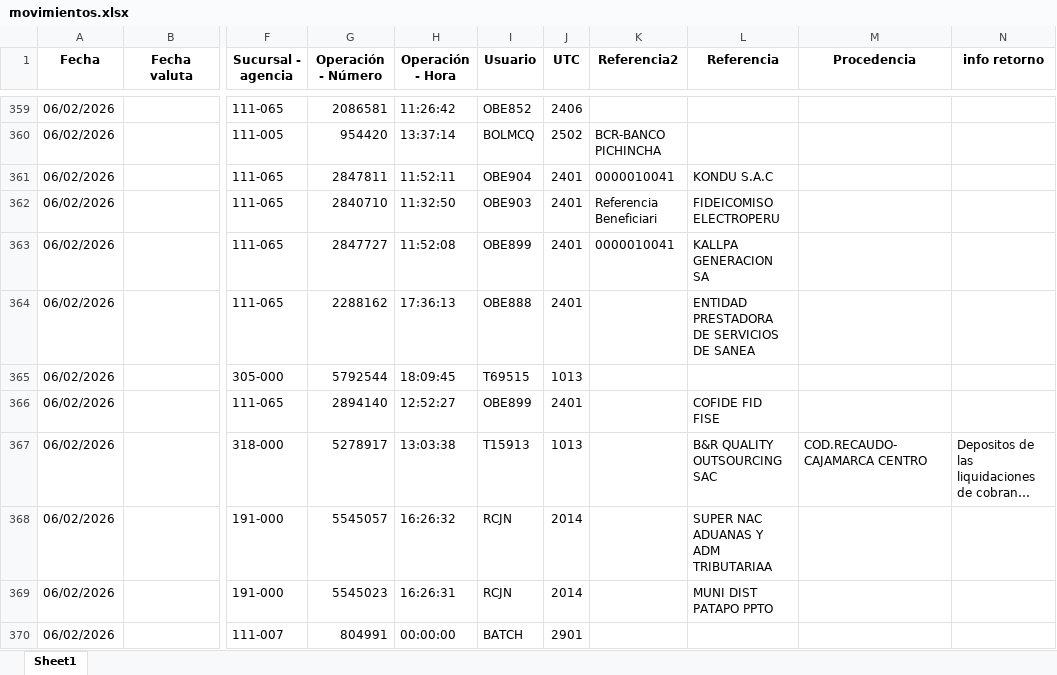
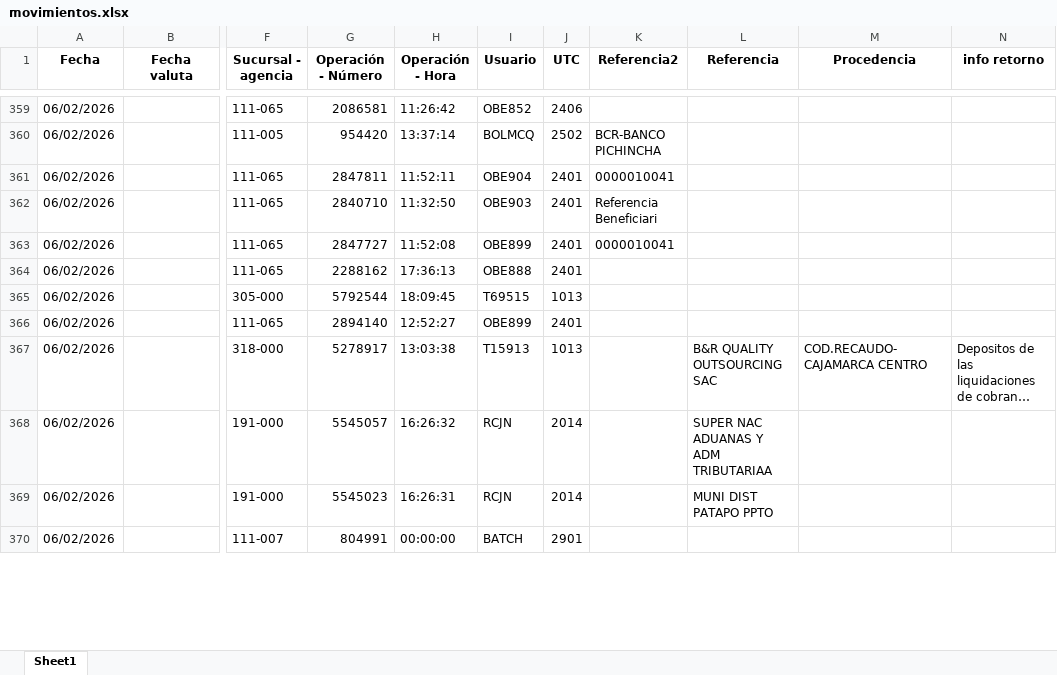
Before and after one commit to Joseph-P-ctrl/Banco, an Excel workbook: files/movimientos.xlsx, sheet Sheet1, drawn as a sheet; only a part is shown, gaps mark what is left out; long unchanged cells end in …; values as stored, in another font and other column widths than the file's, no borders; the diff covers the shown part only; the diff names each change by its address in the sheet, - before the commit and + after, or states it on an @@ line.

```diff
--- a/files/movimientos.xlsx (sheet Sheet1)
+++ b/files/movimientos.xlsx (sheet Sheet1)
-L361 (Referencia): KONDU S.A.C
+L361 (Referencia): (empty)
-L362 (Referencia): FIDEICOMISO ELECTROPERU
+L362 (Referencia): (empty)
-L363 (Referencia): KALLPA GENERACION SA
+L363 (Referencia): (empty)
-L364 (Referencia): ENTIDAD PRESTADORA DE SERVICIOS DE SANEA
+L364 (Referencia): (empty)
-L366 (Referencia): COFIDE FID FISE
+L366 (Referencia): (empty)
```
Also changed, not shown: 53 edited cells elsewhere in this sheet, BD/BASE CLIENTE ESTADO ACTUALIZADO.XLSX, files/asientos.xlsx, 35 other files.
